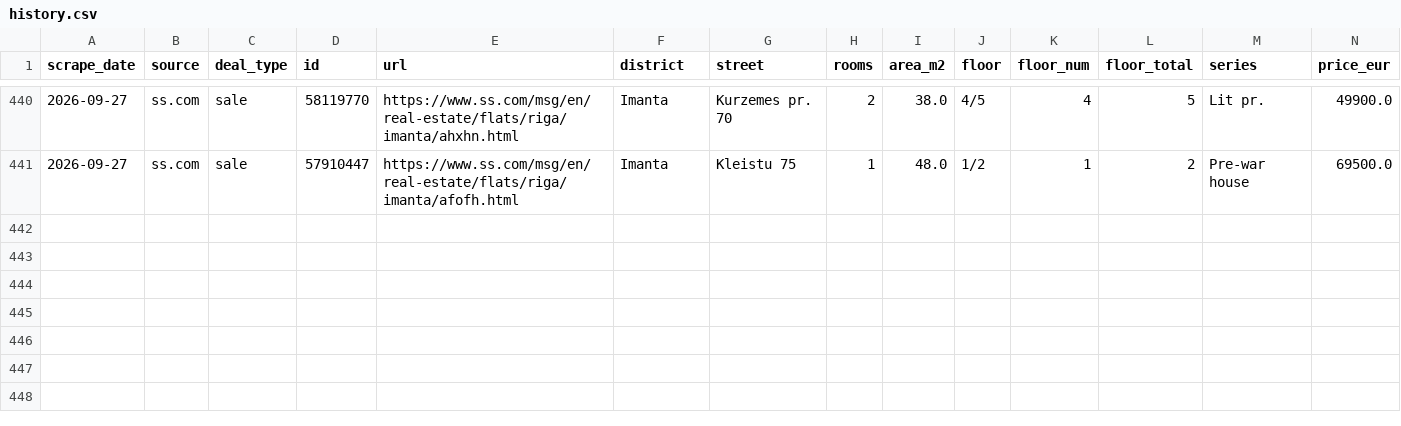
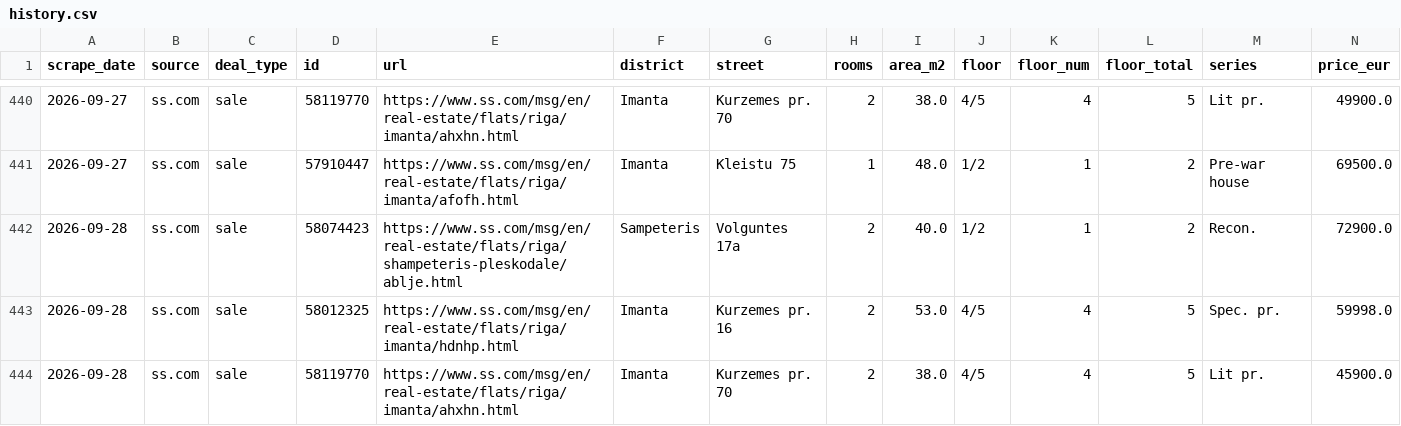
Before and after one commit to RHauslers/riga-flat-deals, a CSV file: data/history.csv, drawn as a sheet; only a part is shown, gaps mark what is left out; rows hold the shown columns only; the diff names each change by its address in the sheet, - before the commit and + after, or states it on an @@ line.

```diff
--- a/data/history.csv
+++ b/data/history.csv
+row 442: 2026-09-28 | ss.com | sale | 58074423 | https://www.ss.com/msg/en/real-estate/flats/riga/shampeteris-pleskodale/ablje.html | Sampeteris | Volguntes 17a | 2 | 40.0 | 1/2 | 1 | 2 | Recon. | 72900.0
+row 443: 2026-09-28 | ss.com | sale | 58012325 | https://www.ss.com/msg/en/real-estate/flats/riga/imanta/hdnhp.html | Imanta | Kurzemes pr. 16 | 2 | 53.0 | 4/5 | 4 | 5 | Spec. pr. | 59998.0
+row 444: 2026-09-28 | ss.com | sale | 58119770 | https://www.ss.com/msg/en/real-estate/flats/riga/imanta/ahxhn.html | Imanta | Kurzemes pr. 70 | 2 | 38.0 | 4/5 | 4 | 5 | Lit pr. | 45900.0
```
Also changed, not shown: 11 other files.
